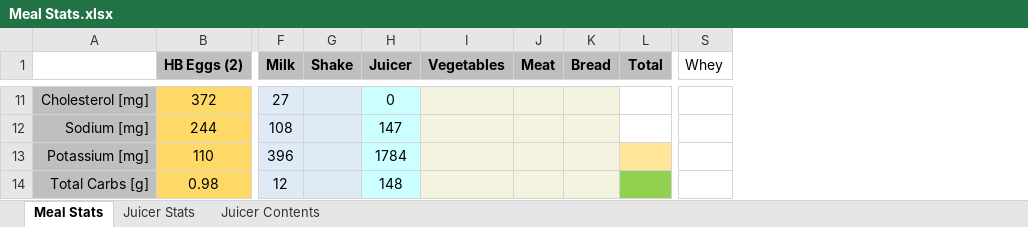
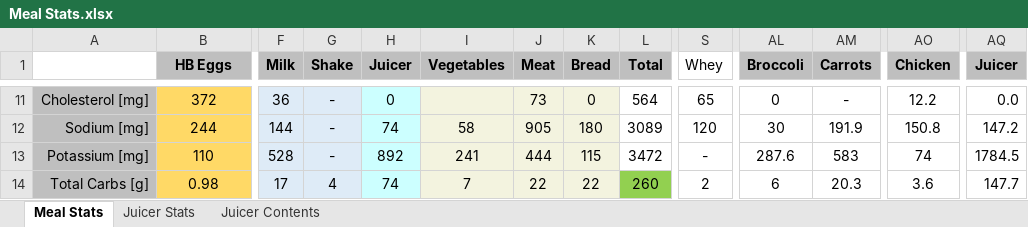
Before and after one commit to justinmreina/GymRoutines, an Excel workbook: Diet/Suppl/Meal Stats.xlsx, sheet Meal Stats, drawn as a sheet; only a part is shown, gaps mark what is left out; values as stored, in another font and other column widths than the file's, no borders; the diff covers the shown part only; the diff names each change by its address in the sheet, - before the commit and + after, or states it on an @@ line.

```diff
--- a/Diet/Suppl/Meal Stats.xlsx (sheet Meal Stats)
+++ b/Diet/Suppl/Meal Stats.xlsx (sheet Meal Stats)
+column AL (Broccoli), rows 11-14: 0 | 30 | 287.6 | 6
+column AM (Carrots), rows 11-14: - | 191.9 | 583 | 20.3
+column AO (Chicken), rows 11-14: 12.2 | 150.8 | 74 | 3.6
+column AQ (Juicer), rows 11-14: 0.0 | 147.2 | 1784.5 | 147.7
-B1: HB Eggs (2)
+B1: HB Eggs
-F11 (Milk): 27
+F11 (Milk): 36
-G11:G13 (Shake): (empty)
+G11:G13 (Shake): -
-J11 (Meat): (empty)
+J11 (Meat): 73
-K11 (Bread): (empty)
+K11 (Bread): 0
-L11 (Total): (empty)
+L11 (Total): 564
-S11 (Whey): (empty)
+S11 (Whey): 65
-F12 (Milk): 108
+F12 (Milk): 144
-H12 (Juicer): 147
+H12 (Juicer): 74
-I12 (Vegetables): (empty)
+I12 (Vegetables): 58
-J12 (Meat): (empty)
+J12 (Meat): 905
-K12 (Bread): (empty)
+K12 (Bread): 180
-L12 (Total): (empty)
+L12 (Total): 3089
-S12 (Whey): (empty)
+S12 (Whey): 120
-F13 (Milk): 396
+F13 (Milk): 528
-H13 (Juicer): 1784
+H13 (Juicer): 892
-I13 (Vegetables): (empty)
+I13 (Vegetables): 241
-J13 (Meat): (empty)
+J13 (Meat): 444
-K13 (Bread): (empty)
+K13 (Bread): 115
-L13 (Total): (empty)
+L13 (Total): 3472
-L13 fill: #FFE699
+L13 fill: none
-S13 (Whey): (empty)
+S13 (Whey): -
-F14 (Milk): 12
+F14 (Milk): 17
-G14 (Shake): (empty)
+G14 (Shake): 4
-H14 (Juicer): 148
+H14 (Juicer): 74
-I14 (Vegetables): (empty)
+I14 (Vegetables): 7
-J14 (Meat): (empty)
+J14 (Meat): 22
-K14 (Bread): (empty)
+K14 (Bread): 22
-L14 (Total): (empty)
+L14 (Total): 260
-S14 (Whey): (empty)
+S14 (Whey): 2
```
Also changed, not shown: 4 added rows, 4 removed rows, 3 added columns, 205 edited cells and cell formats elsewhere in this sheet, formulas that keep their value, 4 other files.
